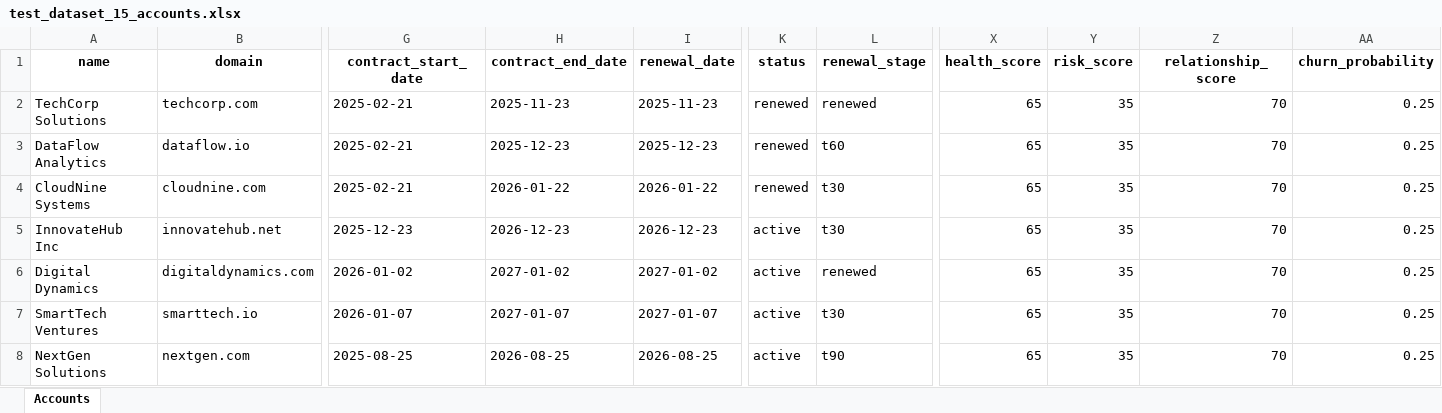
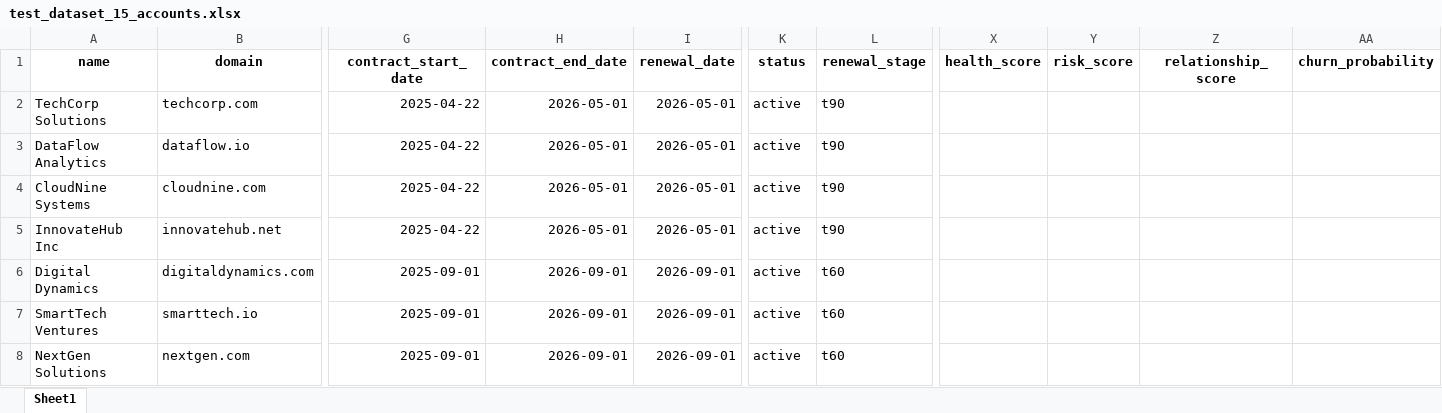
Before and after one commit to AnshulParate2004/Renewal-Upsell-Advisor, an Excel workbook: data/test_dataset_15_accounts.xlsx, sheet Sheet1, drawn as a sheet; only a part is shown, gaps mark what is left out; values as stored, in another font and other column widths than the file's, no borders; the diff covers the shown part only; the diff names each change by its address in the sheet, - before the commit and + after, or states it on an @@ line.

```diff
--- a/data/test_dataset_15_accounts.xlsx (sheet Sheet1)
+++ b/data/test_dataset_15_accounts.xlsx (sheet Sheet1)
-sheet tab: Accounts
+sheet tab: Sheet1
-G2:G4 (contract_start_date): 2025-02-21
+G2:G4 (contract_start_date): 2025-04-22
-H2 (contract_end_date): 2025-11-23
+H2 (contract_end_date): 2026-05-01
-I2 (renewal_date): 2025-11-23
+I2 (renewal_date): 2026-05-01
-K2:K4 (status): renewed
+K2:K4 (status): active
-L2 (renewal_stage): renewed
+L2 (renewal_stage): t90
-X2:X8 (health_score): 65
+X2:X8 (health_score): (empty)
-Y2:Y8 (risk_score): 35
+Y2:Y8 (risk_score): (empty)
-Z2:Z8 (relationship_score): 70
+Z2:Z8 (relationship_score): (empty)
-AA2:AA8 (churn_probability): 0.25
+AA2:AA8 (churn_probability): (empty)
-H3 (contract_end_date): 2025-12-23
+H3 (contract_end_date): 2026-05-01
-I3 (renewal_date): 2025-12-23
+I3 (renewal_date): 2026-05-01
-L3 (renewal_stage): t60
+L3 (renewal_stage): t90
-H4 (contract_end_date): 2026-01-22
+H4 (contract_end_date): 2026-05-01
-I4 (renewal_date): 2026-01-22
+I4 (renewal_date): 2026-05-01
-L4:L5 (renewal_stage): t30
+L4:L5 (renewal_stage): t90
-G5 (contract_start_date): 2025-12-23
+G5 (contract_start_date): 2025-04-22
-H5 (contract_end_date): 2026-12-23
+H5 (contract_end_date): 2026-05-01
-I5 (renewal_date): 2026-12-23
+I5 (renewal_date): 2026-05-01
-G6 (contract_start_date): 2026-01-02
+G6 (contract_start_date): 2025-09-01
-H6 (contract_end_date): 2027-01-02
+H6 (contract_end_date): 2026-09-01
-I6 (renewal_date): 2027-01-02
+I6 (renewal_date): 2026-09-01
-L6 (renewal_stage): renewed
+L6 (renewal_stage): t60
-G7 (contract_start_date): 2026-01-07
+G7 (contract_start_date): 2025-09-01
-H7 (contract_end_date): 2027-01-07
+H7 (contract_end_date): 2026-09-01
-I7 (renewal_date): 2027-01-07
+I7 (renewal_date): 2026-09-01
-L7 (renewal_stage): t30
+L7 (renewal_stage): t60
-G8 (contract_start_date): 2025-08-25
+G8 (contract_start_date): 2025-09-01
-H8 (contract_end_date): 2026-08-25
+H8 (contract_end_date): 2026-09-01
-I8 (renewal_date): 2026-08-25
+I8 (renewal_date): 2026-09-01
-L8 (renewal_stage): t90
+L8 (renewal_stage): t60
```
Also changed, not shown: 67 edited cells elsewhere in this sheet, 20 other files.
